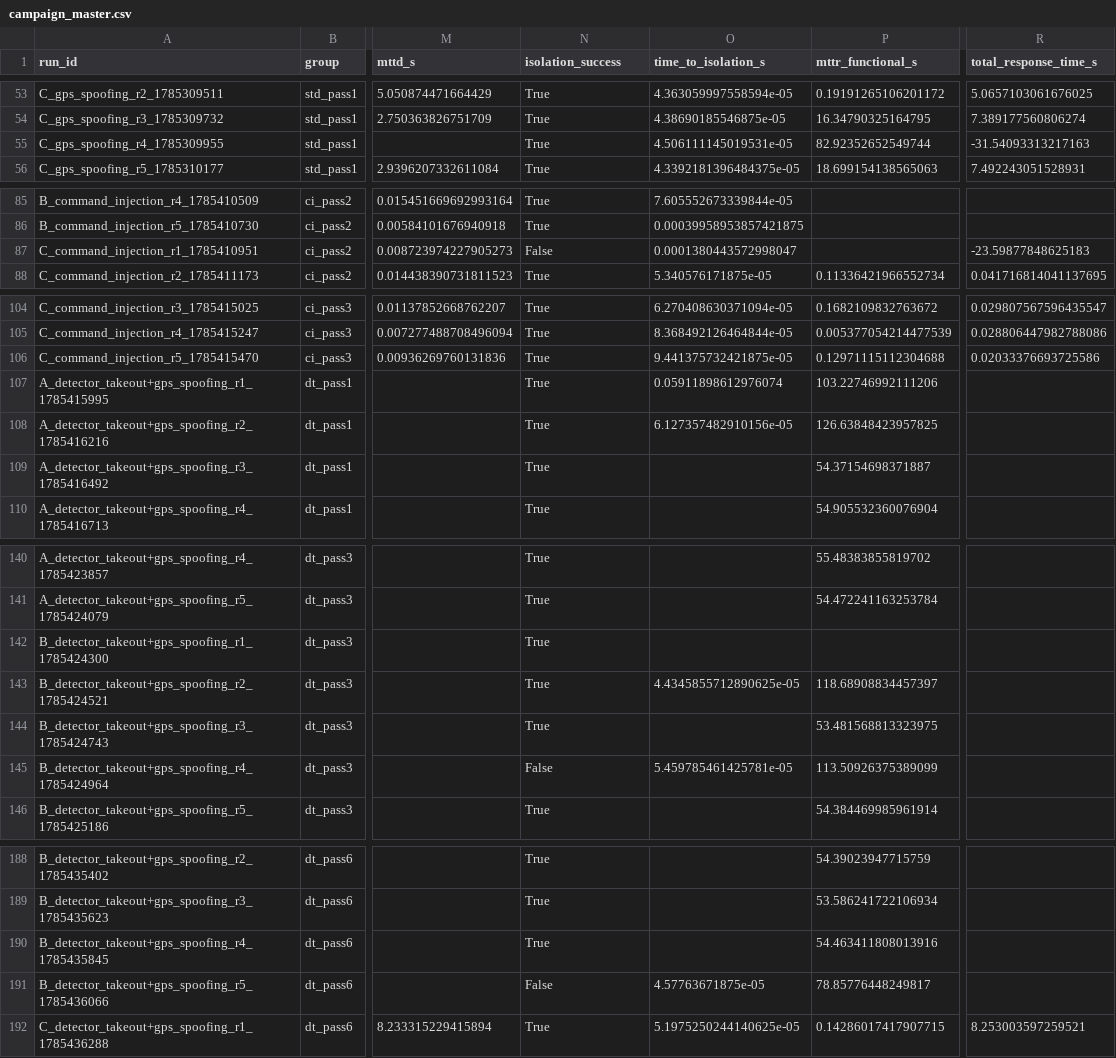
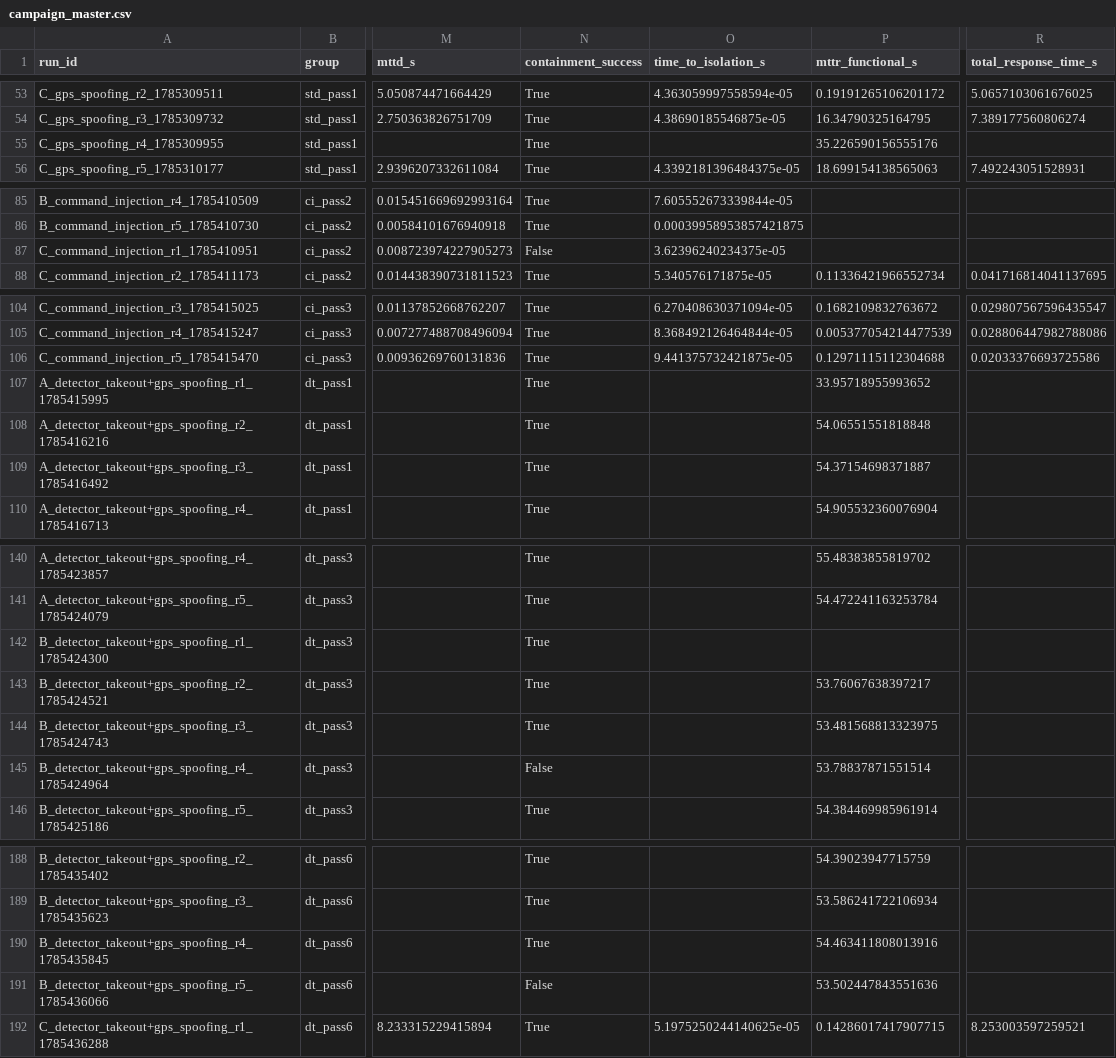
Before and after one commit to oshevchenko1805/csma-poc, a CSV file: runs_campaign/campaign_master.csv, drawn as a sheet; only a part is shown, gaps mark what is left out; the diff covers the shown part only; the diff names each change by its address in the sheet, - before the commit and + after, or states it on an @@ line.

Commit message:
data: rebuild with the unified attribution gate

```diff
--- a/runs_campaign/campaign_master.csv
+++ b/runs_campaign/campaign_master.csv
-N1: isolation_success
+N1: containment_success
-O55 (time_to_isolation_s): 4.506111145019531e-05
+O55 (time_to_isolation_s): (empty)
-P55 (mttr_functional_s): 82.92352652549744
+P55 (mttr_functional_s): 35.226590156555176
-R55 (total_response_time_s): -31.54093313217163
+R55 (total_response_time_s): (empty)
-O87 (time_to_isolation_s): 0.0001380443572998047
+O87 (time_to_isolation_s): 3.62396240234375e-05
-R87 (total_response_time_s): -23.59877848625183
+R87 (total_response_time_s): (empty)
-O107 (time_to_isolation_s): 0.05911898612976074
+O107 (time_to_isolation_s): (empty)
-P107 (mttr_functional_s): 103.22746992111206
+P107 (mttr_functional_s): 33.95718955993652
-O108 (time_to_isolation_s): 6.127357482910156e-05
+O108 (time_to_isolation_s): (empty)
-P108 (mttr_functional_s): 126.63848423957825
+P108 (mttr_functional_s): 54.06551551818848
-O143 (time_to_isolation_s): 4.4345855712890625e-05
+O143 (time_to_isolation_s): (empty)
-P143 (mttr_functional_s): 118.68908834457397
+P143 (mttr_functional_s): 53.76067638397217
-O145 (time_to_isolation_s): 5.459785461425781e-05
+O145 (time_to_isolation_s): (empty)
-P145 (mttr_functional_s): 113.50926375389099
+P145 (mttr_functional_s): 53.78837871551514
-O191 (time_to_isolation_s): 4.57763671875e-05
+O191 (time_to_isolation_s): (empty)
-P191 (mttr_functional_s): 78.85776448249817
+P191 (mttr_functional_s): 53.502447843551636
```
Also changed, not shown: 13 edited cells elsewhere in this file, 4 other files.
